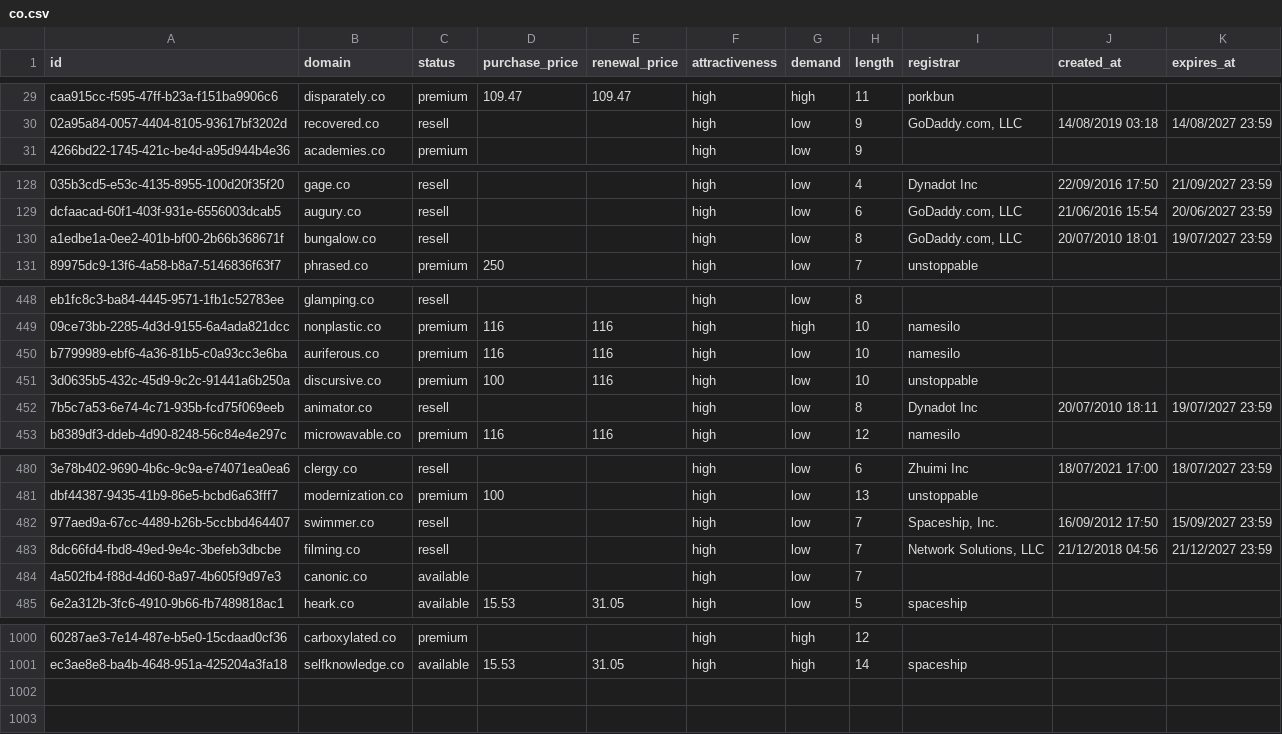
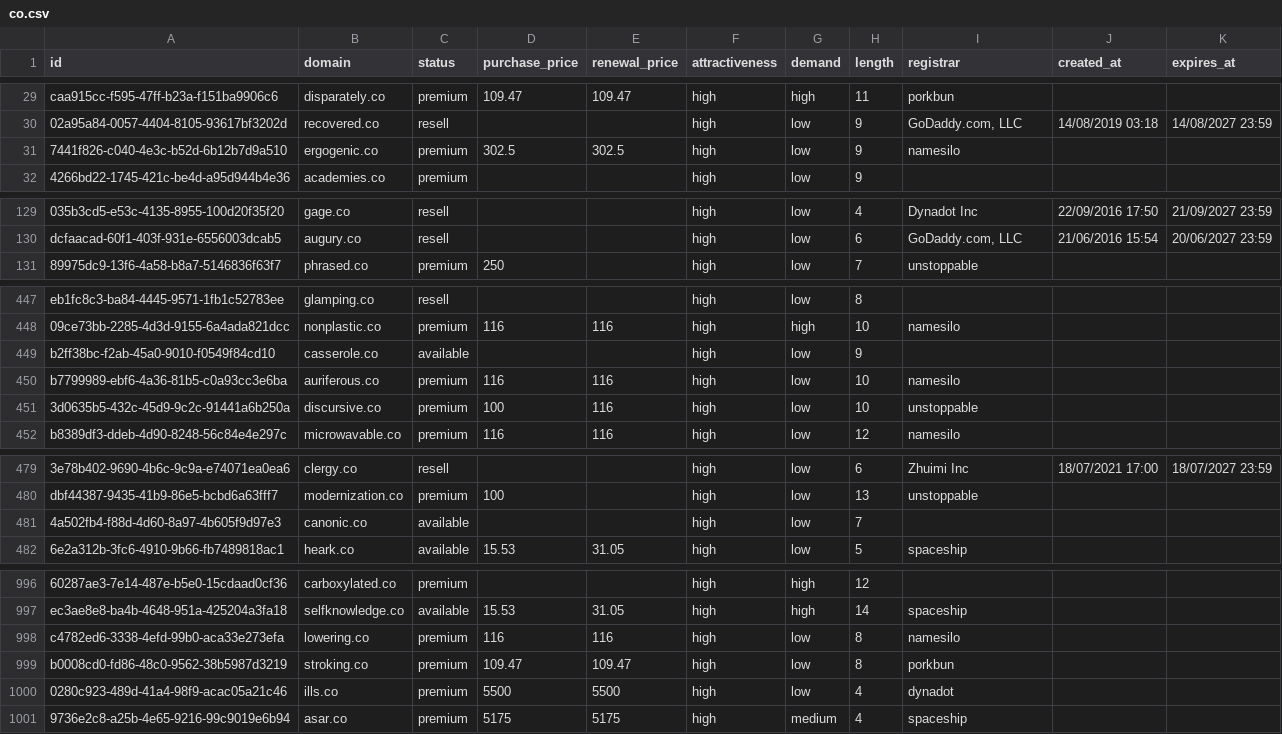
Before and after one commit to UniqueDomains/co-oneword-domains, a CSV file: co.csv, drawn as a sheet; only a part is shown, gaps mark what is left out; removed rows and columns are numbered as before the commit, all else as after; the diff covers the shown part only; the diff names each change by its address in the sheet, - before the commit and + after, or states it on an @@ line.

Commit message:
Domains update

```diff
--- a/co.csv
+++ b/co.csv
+row 31: 7441f826-c040-4e3c-b52d-6b12b7d9a510 | ergogenic.co | premium | 302.5 | 302.5 | high | low | 9 | namesilo
-row 130: a1edbe1a-0ee2-401b-bf00-2b66b368671f | bungalow.co | resell |  |  | high | low | 8 | GoDaddy.com, LLC | 20/07/2010 18:01 | 19/07/2027 23:59
+row 449: b2ff38bc-f2ab-45a0-9010-f0549f84cd10 | casserole.co | available |  |  | high | low | 9
-row 452: 7b5c7a53-6e74-4c71-935b-fcd75f069eeb | animator.co | resell |  |  | high | low | 8 | Dynadot Inc | 20/07/2010 18:11 | 19/07/2027 23:59
-row 482: 977aed9a-67cc-4489-b26b-5ccbbd464407 | swimmer.co | resell |  |  | high | low | 7 | Spaceship, Inc. | 16/09/2012 17:50 | 15/09/2027 23:59
-row 483: 8dc66fd4-fbd8-49ed-9e4c-3befeb3dbcbe | filming.co | resell |  |  | high | low | 7 | Network Solutions, LLC | 21/12/2018 04:56 | 21/12/2027 23:59
+row 998: c4782ed6-3338-4efd-99b0-aca33e273efa | lowering.co | premium | 116 | 116 | high | low | 8 | namesilo
+row 999: b0008cd0-fd86-48c0-9562-38b5987d3219 | stroking.co | premium | 109.47 | 109.47 | high | low | 8 | porkbun
+row 1000: 0280c923-489d-41a4-98f9-acac05a21c46 | ills.co | premium | 5500 | 5500 | high | low | 4 | dynadot
+row 1001: 9736e2c8-a25b-4e65-9216-99c9019e6b94 | asar.co | premium | 5175 | 5175 | high | medium | 4 | spaceship
```
Also changed, not shown: 2 added rows, 4 removed rows and 7 edited cells elsewhere in this file, 5 other files.
